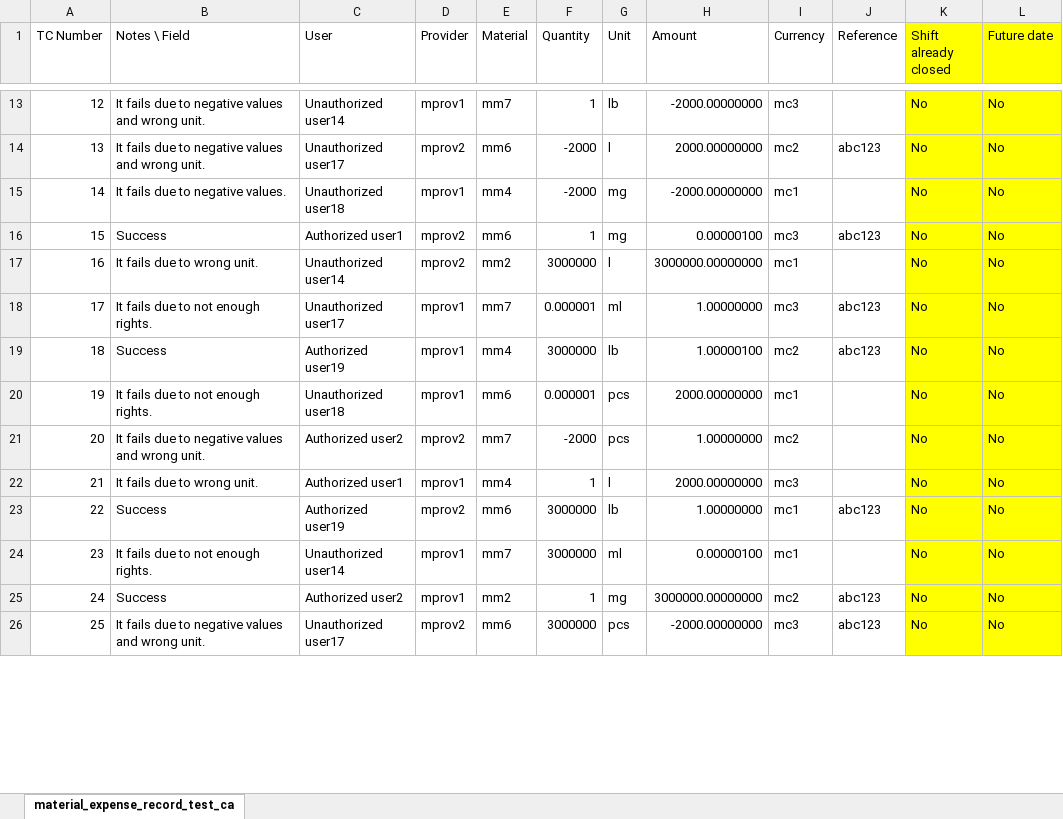
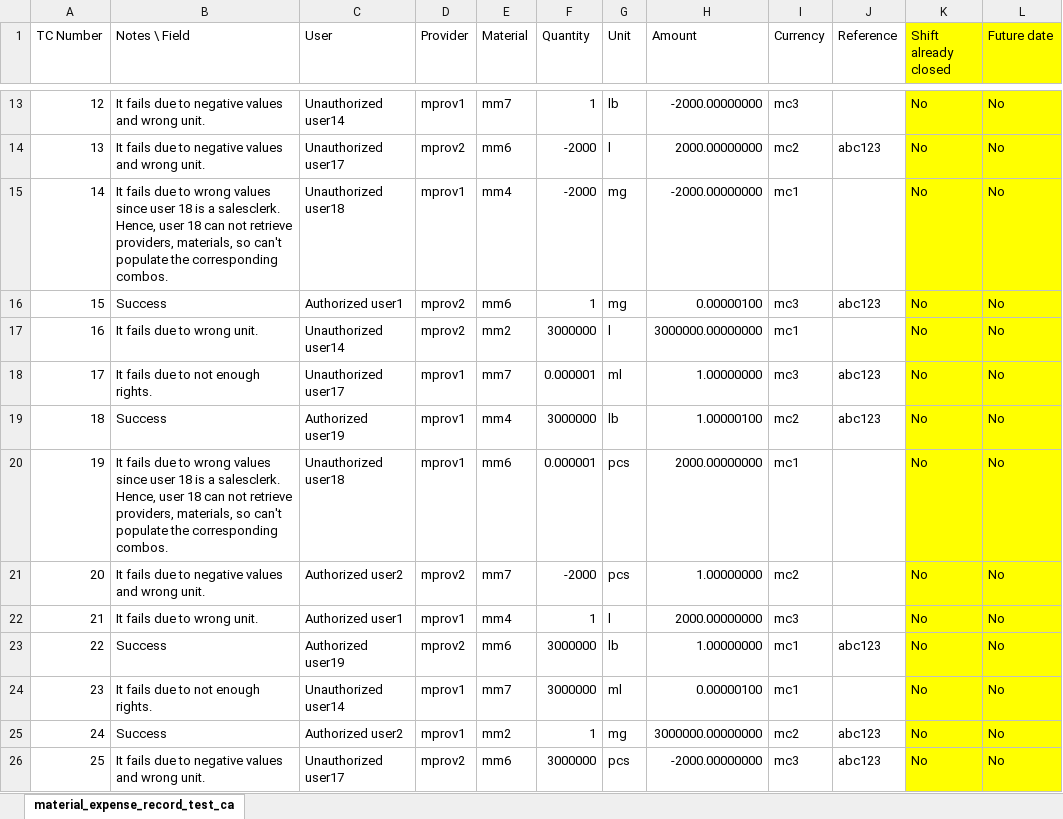
Before and after one commit to syscoopco/soberano, an Excel workbook: soberano/test_cases/material_expense_record_test_cases.xlsx, sheet material_expense_record_test_ca, drawn as a sheet; only a part is shown, gaps mark what is left out; values as stored, in another font and other column widths than the file's, no borders; the diff covers the shown part only; the diff names each change by its address in the sheet, - before the commit and + after, or states it on an @@ line.

Commit message:
material expense recording completed. disabling in progress. adding rounding to quantity and amount (#.########)

```diff
--- a/soberano/test_cases/material_expense_record_test_cases.xlsx (sheet material_expense_record_test_ca)
+++ b/soberano/test_cases/material_expense_record_test_cases.xlsx (sheet material_expense_record_test_ca)
-B15 (Notes \ Field): …due to negative values.
+B15 (Notes \ Field): …due to wrong values since user 18 is a salesclerk. Hence, user 18 can not retrieve providers, materials, so can't populate the corresponding combos.
-B20 (Notes \ Field): …due to not enough rights.
+B20 (Notes \ Field): …due to wrong values since user 18 is a salesclerk. Hence, user 18 can not retrieve providers, materials, so can't populate the corresponding combos.
```
Also changed, not shown: 1 added row and 11 edited cells elsewhere in this sheet, 7 other files.
